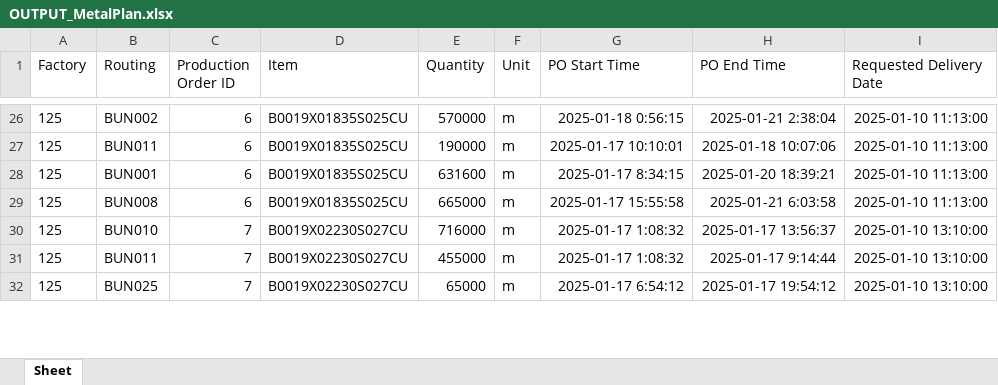
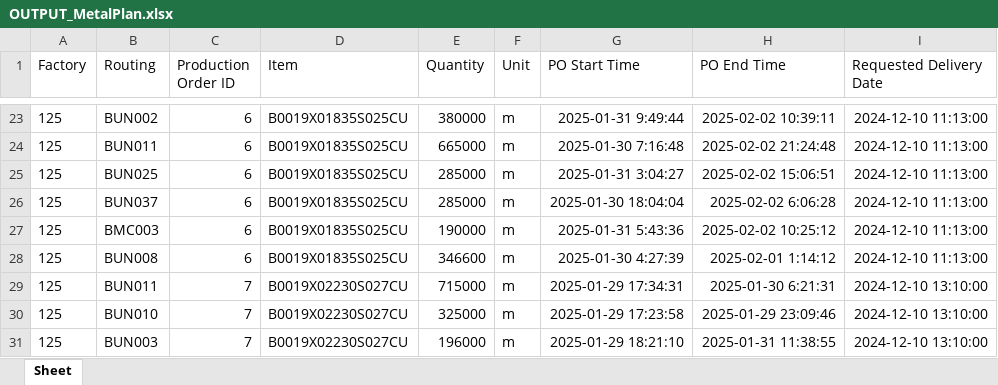
Before and after one commit to Gambitoo/COFACTORYv01, an Excel workbook: server/OUTPUT_MetalPlan.xlsx, sheet Sheet, drawn as a sheet; only a part is shown, gaps mark what is left out; values as stored, in another font and other column widths than the file's, no borders; addresses are those after the commit; the diff covers the shown part only; the diff names each change by its address in the sheet, - before the commit and + after, or states it on an @@ line.

```diff
--- a/server/OUTPUT_MetalPlan.xlsx (sheet Sheet)
+++ b/server/OUTPUT_MetalPlan.xlsx (sheet Sheet)
-E23 (Quantity): 570000
+E23 (Quantity): 380000
-G23 (PO Start Time): 2025-01-18 0:56:15
+G23 (PO Start Time): 2025-01-31 9:49:44
-H23 (PO End Time): 2025-01-21 2:38:04
+H23 (PO End Time): 2025-02-02 10:39:11
-I23:I25 (Requested Delivery Date): 2025-01-10 11:13:00
+I23:I25 (Requested Delivery Date): 2024-12-10 11:13:00
-E24 (Quantity): 190000
+E24 (Quantity): 665000
-G24 (PO Start Time): 2025-01-17 10:10:01
+G24 (PO Start Time): 2025-01-30 7:16:48
-H24 (PO End Time): 2025-01-18 10:07:06
+H24 (PO End Time): 2025-02-02 21:24:48
-B25 (Routing): BUN001
+B25 (Routing): BUN025
-E25 (Quantity): 631600
+E25 (Quantity): 285000
-G25 (PO Start Time): 2025-01-17 8:34:15
+G25 (PO Start Time): 2025-01-31 3:04:27
-H25 (PO End Time): 2025-01-20 18:39:21
+H25 (PO End Time): 2025-02-02 15:06:51
+row 26: 125 | BUN037 | 6 | B0019X01835S025CU | 285000 | m | 2025-01-30 18:04:04 | 2025-02-02 6:06:28 | 2024-12-10 11:13:00
+row 27: 125 | BMC003 | 6 | B0019X01835S025CU | 190000 | m | 2025-01-31 5:43:36 | 2025-02-02 10:25:12 | 2024-12-10 11:13:00
-E28 (Quantity): 665000
+E28 (Quantity): 346600
-G28 (PO Start Time): 2025-01-17 15:55:58
+G28 (PO Start Time): 2025-01-30 4:27:39
-H28 (PO End Time): 2025-01-21 6:03:58
+H28 (PO End Time): 2025-02-01 1:14:12
-I28 (Requested Delivery Date): 2025-01-10 11:13:00
+I28 (Requested Delivery Date): 2024-12-10 11:13:00
-B29 (Routing): BUN010
+B29 (Routing): BUN011
-E29 (Quantity): 716000
+E29 (Quantity): 715000
-G29 (PO Start Time): 2025-01-17 1:08:32
+G29 (PO Start Time): 2025-01-29 17:34:31
-H29 (PO End Time): 2025-01-17 13:56:37
+H29 (PO End Time): 2025-01-30 6:21:31
-I29:I31 (Requested Delivery Date): 2025-01-10 13:10:00
+I29:I31 (Requested Delivery Date): 2024-12-10 13:10:00
-B30 (Routing): BUN011
+B30 (Routing): BUN010
-E30 (Quantity): 455000
+E30 (Quantity): 325000
-G30 (PO Start Time): 2025-01-17 1:08:32
+G30 (PO Start Time): 2025-01-29 17:23:58
-H30 (PO End Time): 2025-01-17 9:14:44
+H30 (PO End Time): 2025-01-29 23:09:46
-B31 (Routing): BUN025
+B31 (Routing): BUN003
-E31 (Quantity): 65000
+E31 (Quantity): 196000
-G31 (PO Start Time): 2025-01-17 6:54:12
+G31 (PO Start Time): 2025-01-29 18:21:10
-H31 (PO End Time): 2025-01-17 19:54:12
+H31 (PO End Time): 2025-01-31 11:38:55
```
Also changed, not shown: 4 added rows, 4 removed rows and 253 edited cells elsewhere in this sheet, server/OUTPUT_MetalPlanDetailed.xlsx, 18 other files.
